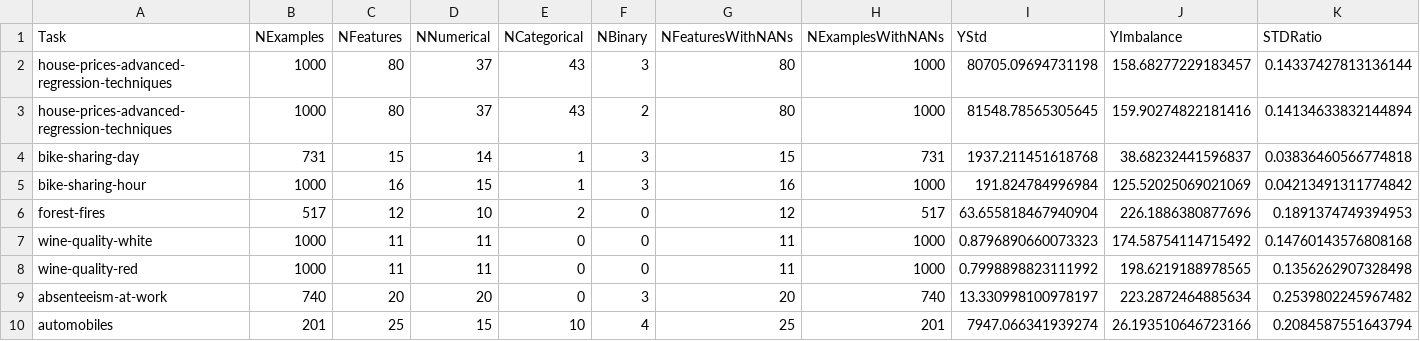
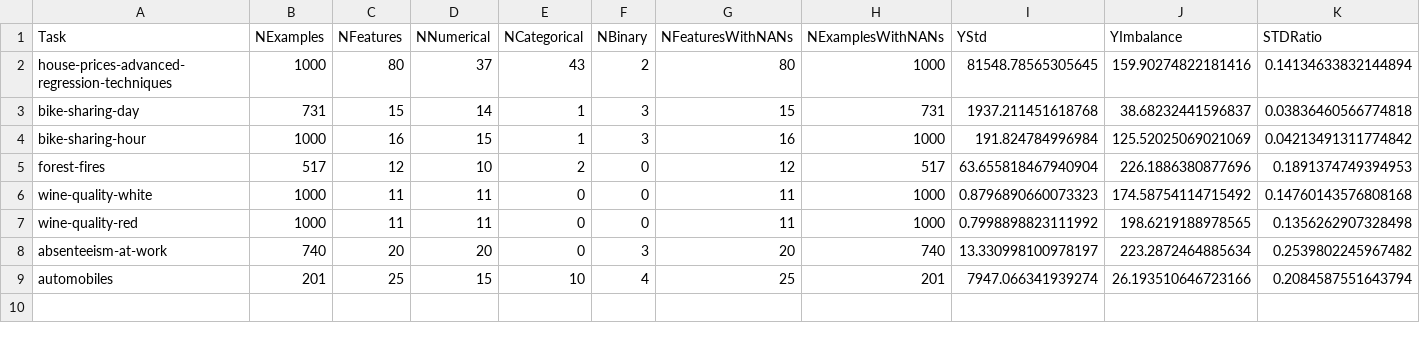
Before and after one commit to kuzmoyev/AutoML, a CSV file: automl/data/regression/stats.csv, drawn as a sheet; only a part is shown; rows hold the shown columns only; the diff names each change by its address in the sheet, - before the commit and + after, or states it on an @@ line.

```diff
--- a/automl/data/regression/stats.csv
+++ b/automl/data/regression/stats.csv
-row 2: house-prices-advanced-regression-techniques | 1000 | 80 | 37 | 43 | 3 | 80 | 1000 | 80705.09694731198 | 158.68277229183457 | 0.14337427813136144
```
Also changed, not shown: 43 other files.
